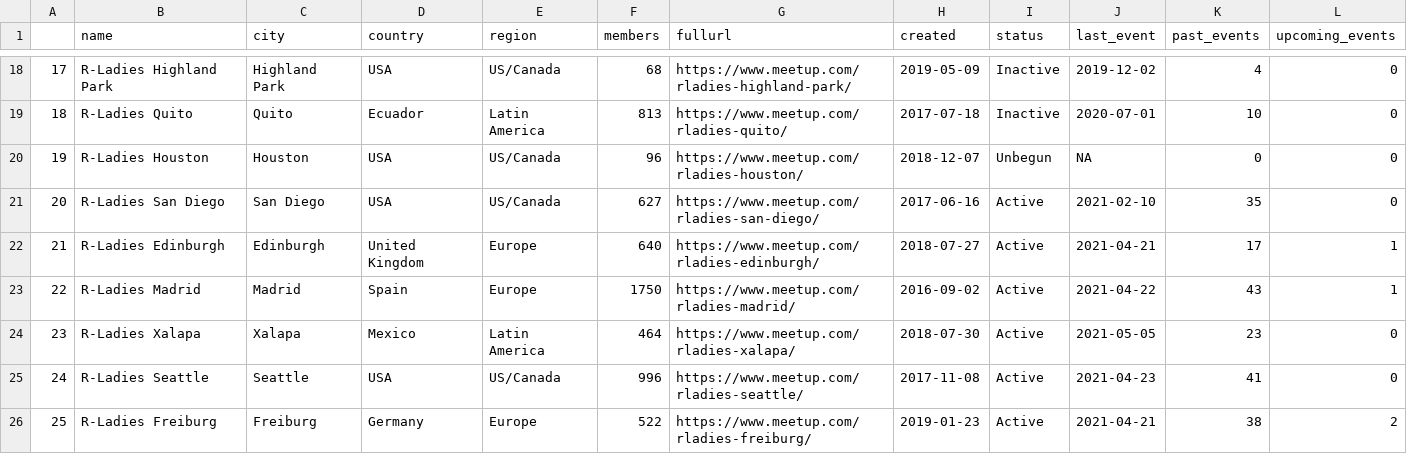
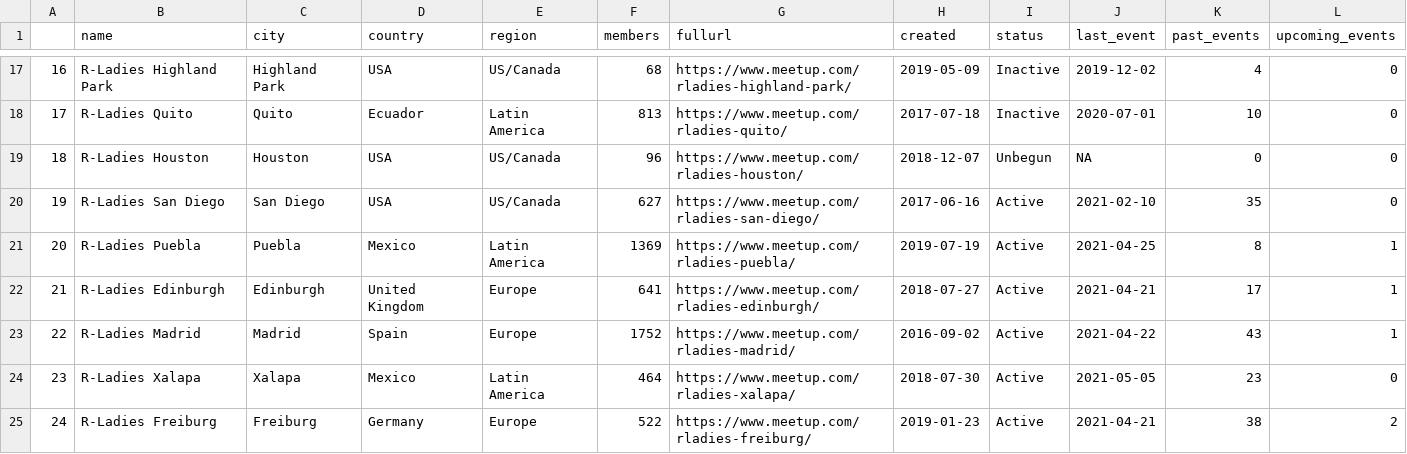
Before and after one commit to benubah/r-community-explorer, a CSV file: docs/data/rladies.csv, drawn as a sheet; only a part is shown, gaps mark what is left out; removed rows and columns are numbered as before the commit, all else as after; the diff covers the shown part only; the diff names each change by its address in the sheet, - before the commit and + after, or states it on an @@ line.

```diff
--- a/docs/data/rladies.csv
+++ b/docs/data/rladies.csv
@@ column A renumbered between rows 5 and 158 @@
+row 21: 20 | R-Ladies Puebla | Puebla | Mexico | Latin America | 1369 | https://www.meetup.com/rladies-puebla/ | 2019-07-19 | Active | 2021-04-25 | 8 | 1
-F22 (members): 640
+F22 (members): 641
-F23 (members): 1750
+F23 (members): 1752
-row 25: 24 | R-Ladies Seattle | Seattle | USA | US/Canada | 996 | https://www.meetup.com/rladies-seattle/ | 2017-11-08 | Active | 2021-04-23 | 41 | 0
```
Also changed, not shown: 2 added rows, 2 removed rows, 10 moved rows and 22 edited cells elsewhere in this file, docs/data/rugs.csv, 6 other files.
